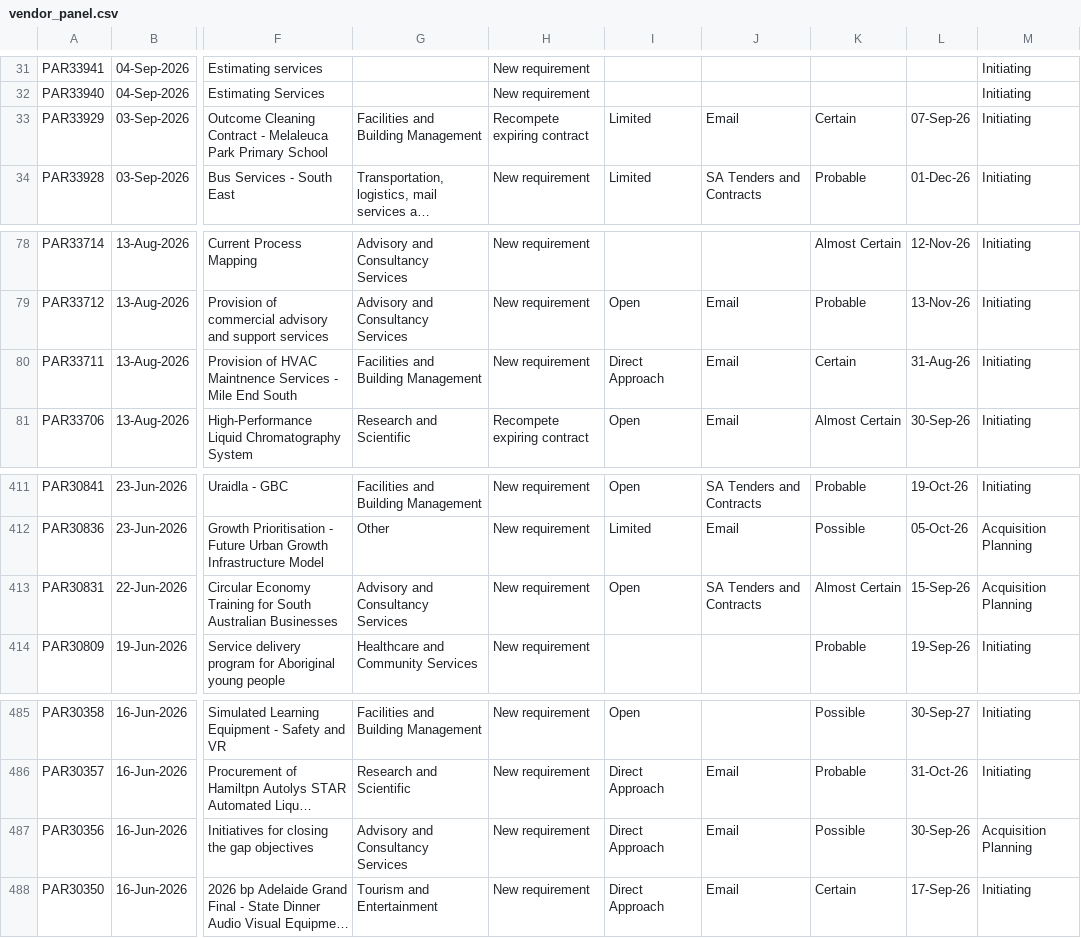
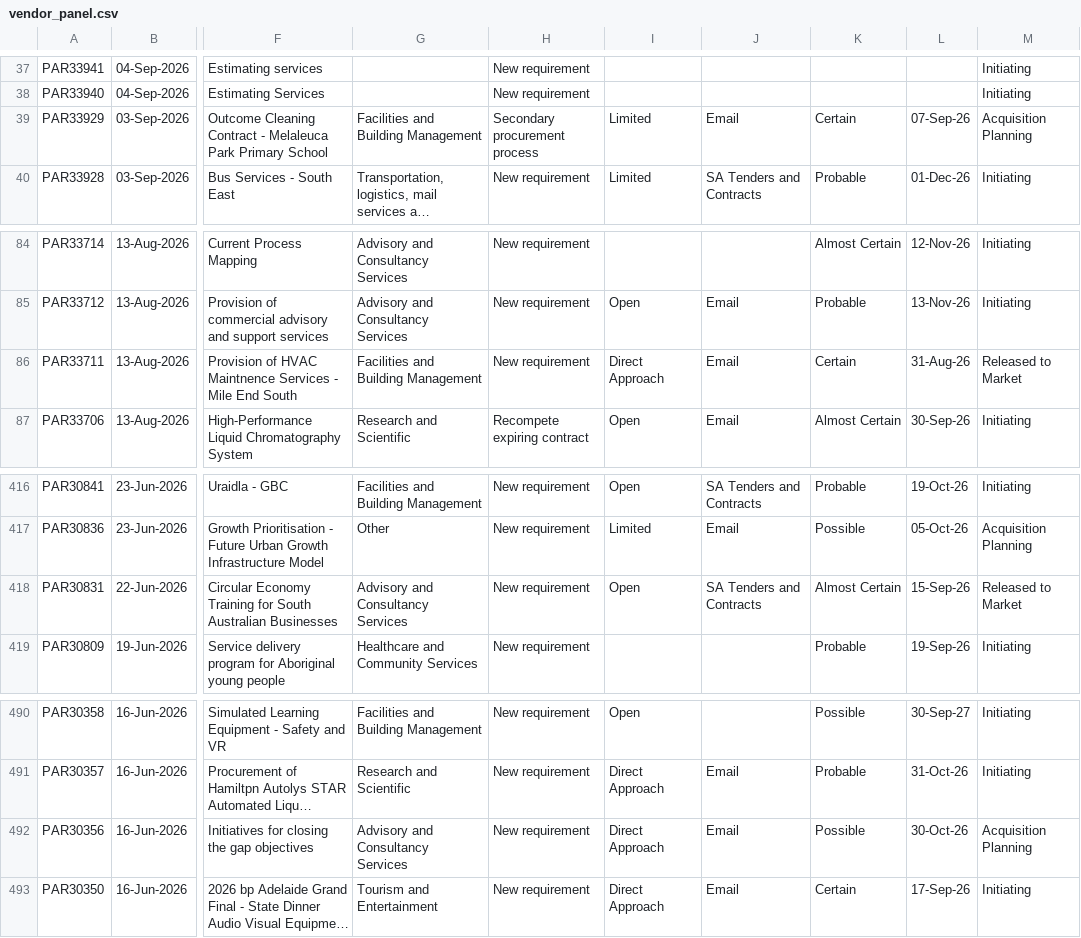
Before and after one commit to J-Lich/__temp_panel_output, a CSV file: vendor_panel.csv, drawn as a sheet; only a part is shown, gaps mark what is left out; long unchanged cells end in …; addresses are those after the commit; the diff covers the shown part only; the diff names each change by its address in the sheet, - before the commit and + after, or states it on an @@ line.

```diff
--- a/vendor_panel.csv
+++ b/vendor_panel.csv
-H39: Recompete expiring contract
+H39: Secondary procurement process
-M39: Initiating
+M39: Acquisition Planning
-M86: Initiating
+M86: Released to Market
-M418: Acquisition Planning
+M418: Released to Market
-L492: 30-Sep-26
+L492: 30-Oct-26
```
Also changed, not shown: 6 added rows, 6 removed rows and 6 edited cells elsewhere in this file, 1 other file.
